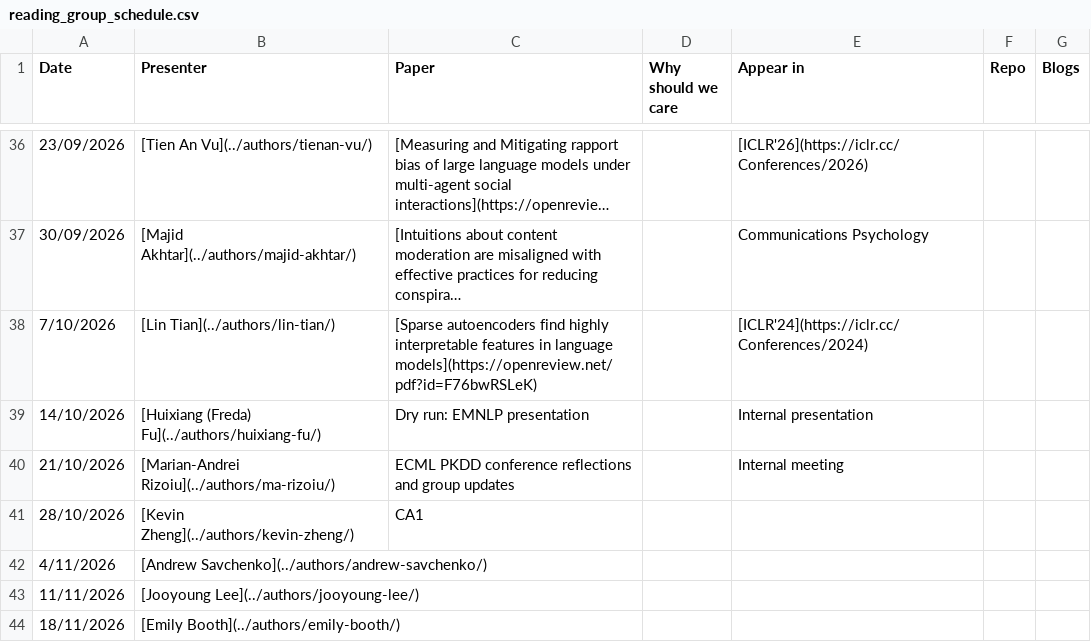
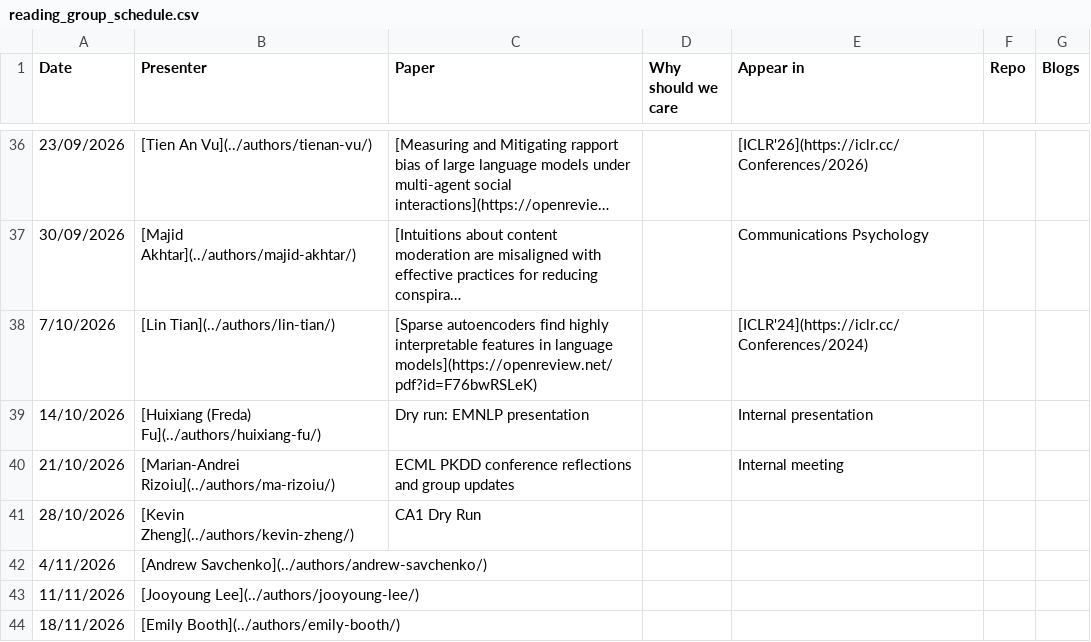
Before and after one commit to behavioral-ds/behavioral-ds.github.io, a CSV file: assets/reading/reading_group_schedule.csv, drawn as a sheet; only a part is shown, gaps mark what is left out; long unchanged cells end in ….

Commit message:
Clarify October 28 CA1 dry run

```diff
--- a/assets/reading/reading_group_schedule.csv
+++ b/assets/reading/reading_group_schedule.csv
@@ -40,3 +40,3 @@ Date,Presenter,Paper,Why should we care,Appear in,Repo,Blogs
 21/10/2026,[Marian-Andrei Rizoiu](../authors/ma-rizoiu/),ECML PKDD conference reflections and group updates,,Internal meeting,,
-28/10/2026,[Kevin Zheng](../authors/kevin-zheng/),CA1,,,,
+28/10/2026,[Kevin Zheng](../authors/kevin-zheng/),CA1 Dry Run,,,,
 4/11/2026,[Andrew Savchenko](../authors/andrew-savchenko/),,,,,
```
